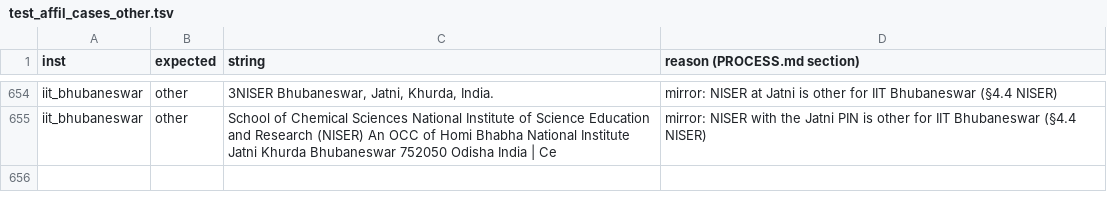
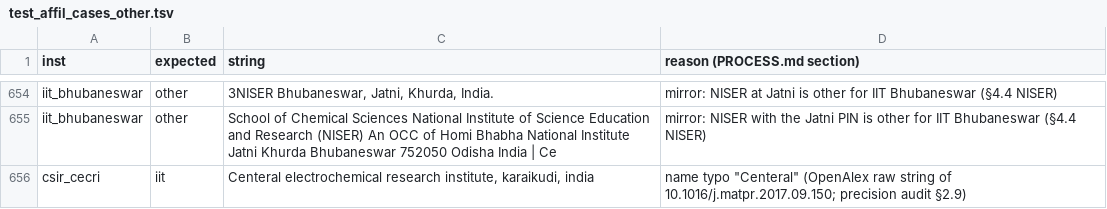
Before and after one commit to avi1o1/DPCN_A2_ResearchMapper, a TSV file: WebScrape/scripts/test_affil_cases_other.tsv, drawn as a sheet; only a part is shown, gaps mark what is left out.

Commit message:
CSIR-CECRI finished: final dataset, validation, recall, precision audit (agent + OpenAlex second pass); IICT and NCL golden sets; miss diagnosis and audit scripts

```diff
--- a/WebScrape/scripts/test_affil_cases_other.tsv
+++ b/WebScrape/scripts/test_affil_cases_other.tsv
@@ -655 +655,2 @@ iit_bhubaneswar	other	3NISER Bhubaneswar, Jatni, Khurda, India.	mirror: NISER at
 iit_bhubaneswar	other	School of Chemical Sciences National Institute of Science Education and Research (NISER) An OCC of Homi Bhabha National Institute Jatni  Khurda Bhubaneswar 752050 Odisha India | Ce	mirror: NISER with the Jatni PIN is other for IIT Bhubaneswar (§4.4 NISER)
+csir_cecri	iit	Centeral electrochemical research institute, karaikudi, india	name typo "Centeral" (OpenAlex raw string of 10.1016/j.matpr.2017.09.150; precision audit §2.9)
```
Also changed, not shown: 20 other files.
